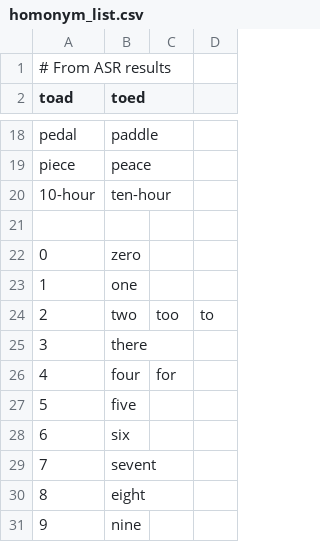
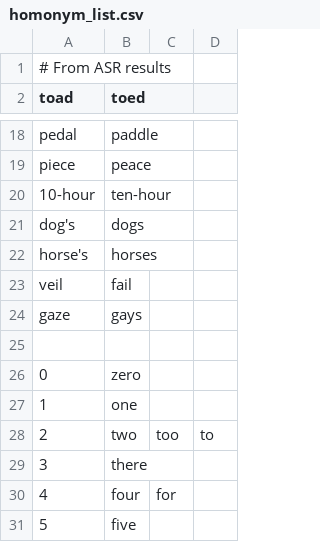
Before and after one commit to MalcolmSlaney/SpeechInNoise, a CSV file: homonym_list.csv, drawn as a sheet; only a part is shown, gaps mark what is left out; the shorter side is filled out with more unchanged rows; the diff names each change by its address in the sheet, - before the commit and + after, or states it on an @@ line.

Commit message:
Adding homonyms and CSVs to the distribution

```diff
--- a/homonym_list.csv
+++ b/homonym_list.csv
+row 21: dog's | dogs
+row 22: horse's | horses
+row 23: veil | fail
+row 24: gaze | gays
```
Also changed, not shown: 2 other files.
